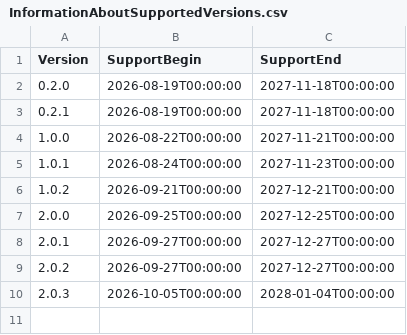
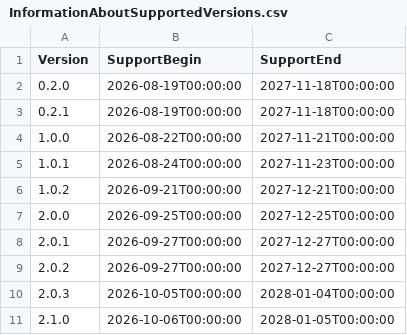
Before and after one commit to anionDevelopment/GenericMCPServer, a CSV file: Other/Resources/Support/InformationAboutSupportedVersions.csv, drawn as a sheet.

```diff
--- a/Other/Resources/Support/InformationAboutSupportedVersions.csv
+++ b/Other/Resources/Support/InformationAboutSupportedVersions.csv
@@ -10 +10,2 @@ Version;SupportBegin;SupportEnd
 2.0.3;2026-10-05T00:00:00;2028-01-04T00:00:00
+2.1.0;2026-10-06T00:00:00;2028-01-05T00:00:00
```
Also changed, not shown: 7 other files.
